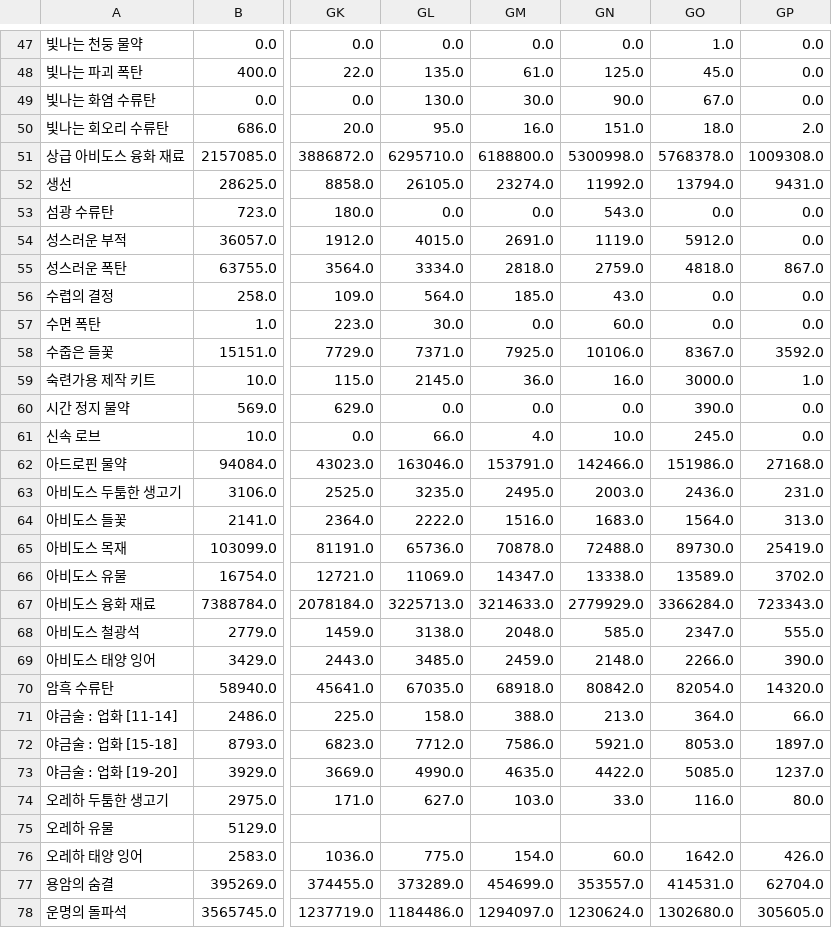
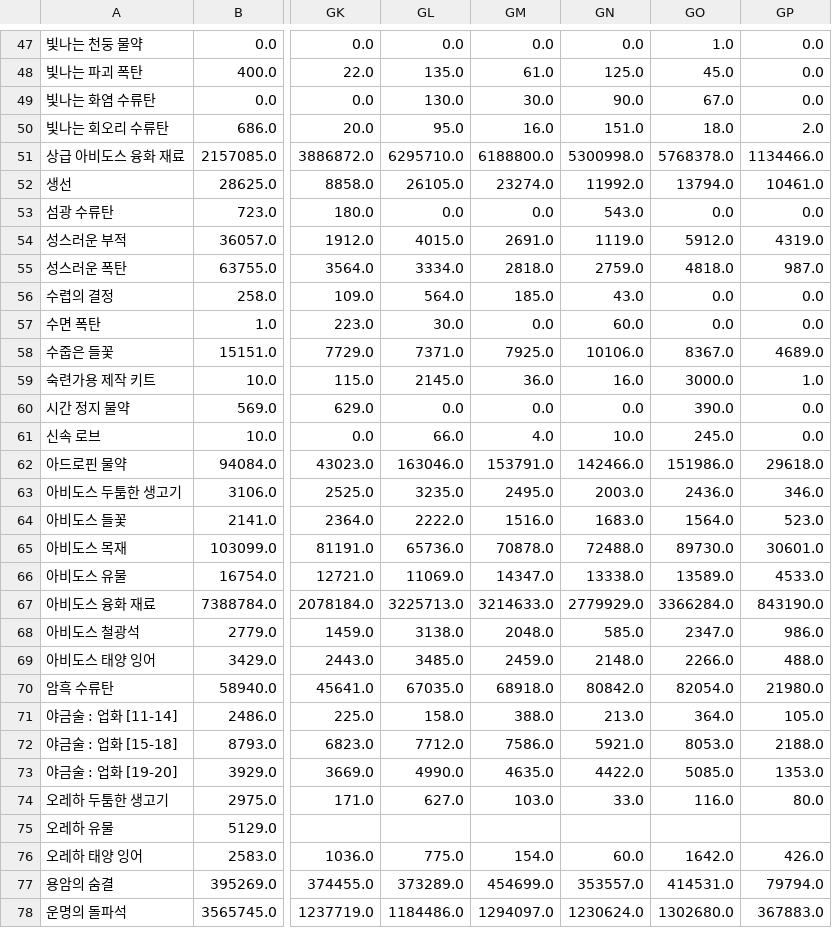
Before and after one commit to icedo724/lostark, a CSV file: data/market_volume.csv, drawn as a sheet; only a part is shown, gaps mark what is left out; the diff covers the shown part only; the diff names each change by its address in the sheet, - before the commit and + after, or states it on an @@ line.

```diff
--- a/data/market_volume.csv
+++ b/data/market_volume.csv
-GP51: 1009308.0
+GP51: 1134466.0
-GP52: 9431.0
+GP52: 10461.0
-GP54: 0.0
+GP54: 4319.0
-GP55: 867.0
+GP55: 987.0
-GP58: 3592.0
+GP58: 4689.0
-GP62: 27168.0
+GP62: 29618.0
-GP63: 231.0
+GP63: 346.0
-GP64: 313.0
+GP64: 523.0
-GP65: 25419.0
+GP65: 30601.0
-GP66: 3702.0
+GP66: 4533.0
-GP67: 723343.0
+GP67: 843190.0
-GP68: 555.0
+GP68: 986.0
-GP69: 390.0
+GP69: 488.0
-GP70: 14320.0
+GP70: 21980.0
-GP71: 66.0
+GP71: 105.0
-GP72: 1897.0
+GP72: 2188.0
-GP73: 1237.0
+GP73: 1353.0
-GP77: 62704.0
+GP77: 79794.0
-GP78: 305605.0
+GP78: 367883.0
```
Also changed, not shown: 44 edited cells elsewhere in this file, data/market_battleitems.csv, data/market_engravings.csv, 3 other files.
